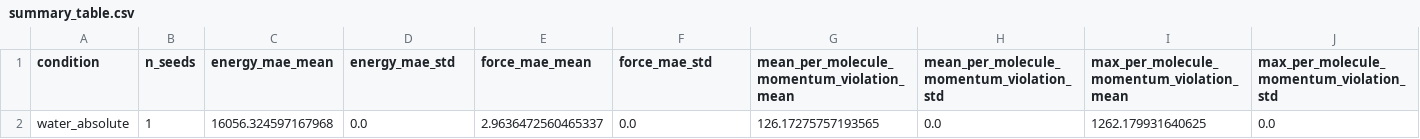
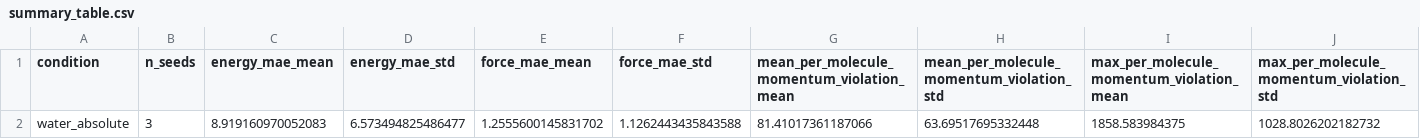
Before and after one commit to dietrichplachmann/MDPinn, a CSV file: results/waterbox_study/summary_table.csv, drawn as a sheet; only a part is shown; removed rows and columns are numbered as before the commit, all else as after; rows hold the shown columns only; the diff names each change by its address in the sheet, - before the commit and + after, or states it on an @@ line.

```diff
--- a/results/waterbox_study/summary_table.csv
+++ b/results/waterbox_study/summary_table.csv
-row 2: water_absolute | 1 | 16056.324597167968 | 0.0 | 2.9636472560465337 | 0.0 | 126.17275757193565 | 0.0 | 1262.179931640625 | 0.0
+row 2: water_absolute | 3 | 8.919160970052083 | 6.573494825486477 | 1.2555600145831702 | 1.1262443435843588 | 81.41017361187066 | 63.69517695332448 | 1858.583984375 | 1028.8026202182732
```
Also changed, not shown: checkpoints/waterbox_study/water_absolute/seed0/best_model_history.csv, results/waterbox_study/raw_results.csv, 14 other files.
